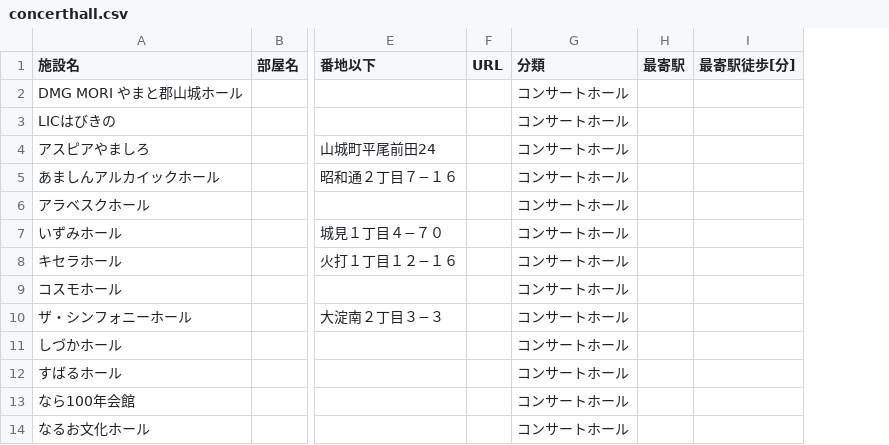
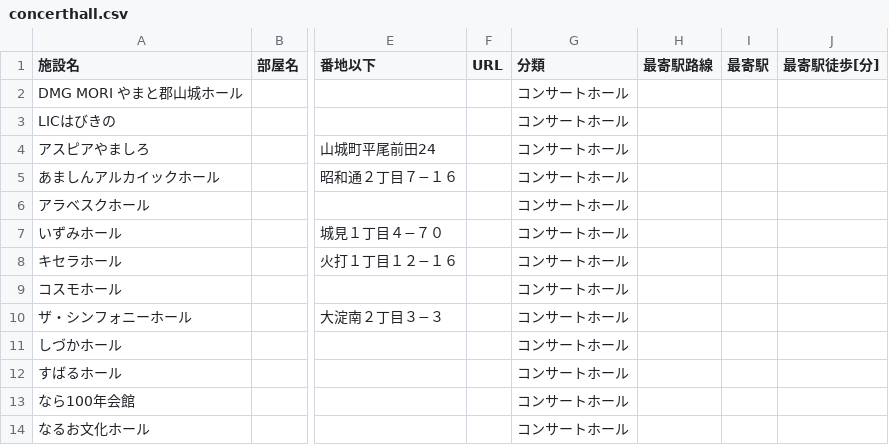
Before and after one commit to yamauchist/test, a CSV file: docs/concerthall.csv, drawn as a sheet; only a part is shown, gaps mark what is left out; the diff names each change by its address in the sheet, - before the commit and + after, or states it on an @@ line.

```diff
--- a/docs/concerthall.csv
+++ b/docs/concerthall.csv
+column H (最寄駅路線), empty
```
Also changed, not shown: docs/facilities.csv, 1 other file.
